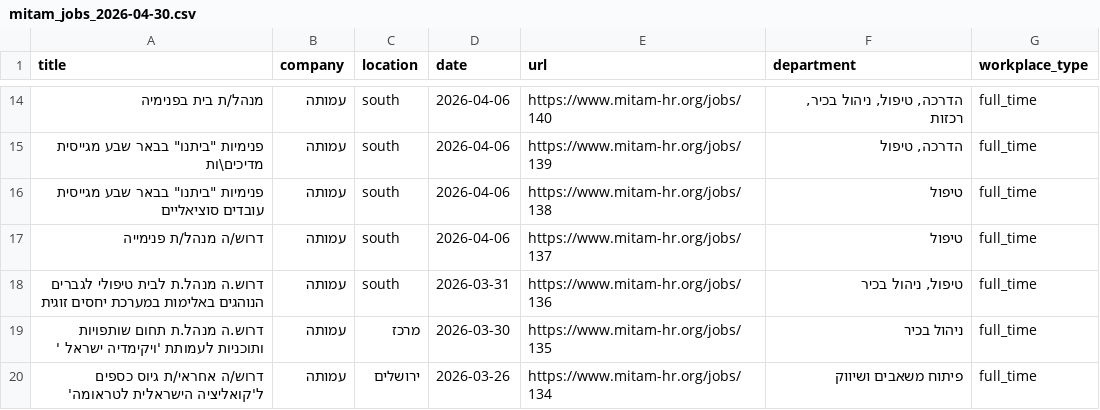
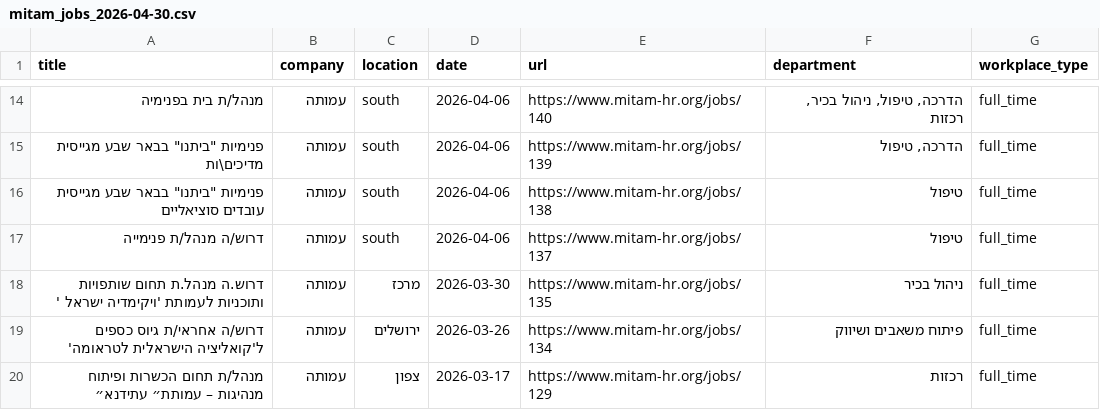
Before and after one commit to Genys30/jobfinder1, a CSV file: mitam_jobs_2026-04-30.csv, drawn as a sheet; only a part is shown, gaps mark what is left out; the shorter side is filled out with more unchanged rows; the diff names each change by its address in the sheet, - before the commit and + after, or states it on an @@ line.

```diff
--- a/mitam_jobs_2026-04-30.csv
+++ b/mitam_jobs_2026-04-30.csv
-row 18: דרוש.ה מנהל.ת לבית טיפולי לגברים הנוהגים באלימות במערכת יחסים זוגית | עמותה | south | 2026-03-31 | https://www.mitam-hr.org/jobs/136 | טיפול, ניהול בכיר | full_time
```
Also changed, not shown: comeet_jobs_2026-04-30.csv, deloitte_jobs_2026-04-30.csv, 7 other files.
